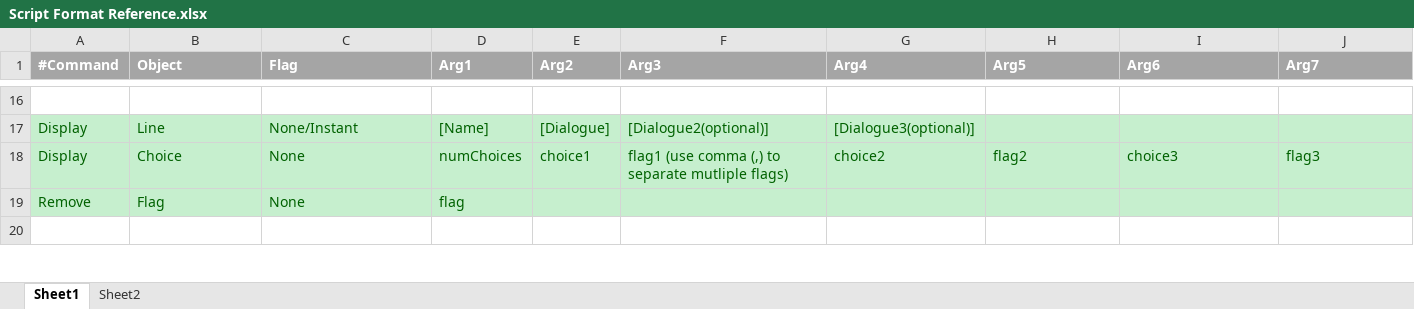
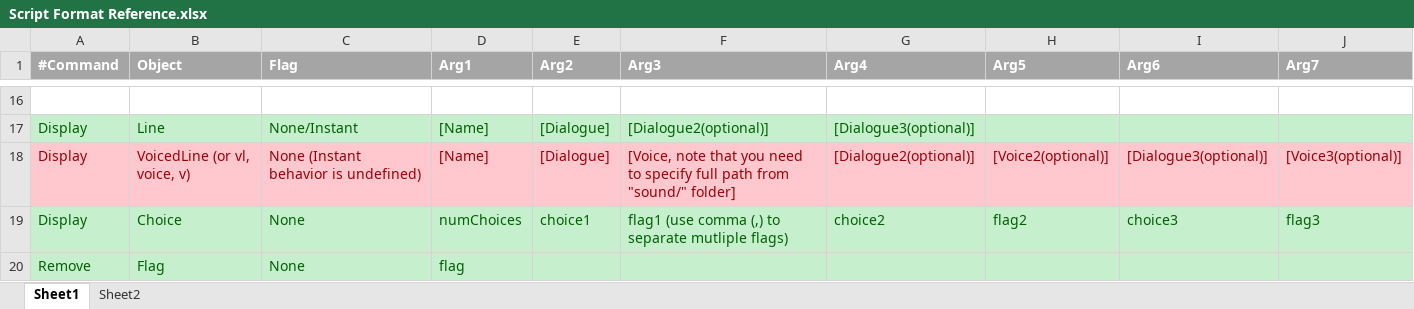
Before and after one commit to Ming-2015/Visual-Novel-Engine, an Excel workbook: Script Format Reference.xlsx, sheet Sheet1, drawn as a sheet; only a part is shown, gaps mark what is left out; the shorter side is filled out with more unchanged rows; values as stored, in another font and other column widths than the file's, no borders; the diff names each change by its address in the sheet, - before the commit and + after, or states it on an @@ line.

Commit message:
done display voicedline, and fixed linelog issues

```diff
--- a/Script Format Reference.xlsx (sheet Sheet1)
+++ b/Script Format Reference.xlsx (sheet Sheet1)
+row 18: Display | VoicedLine (or vl, voice, v) | None (Instant behavior is undefined) | [Name] | [Dialogue] | [Voice, note that you need to specify full path from "sound/" folder] | [Dialogue2(optional)] | [Voice2(optional)] | [Dialogue3(optional)] | [Voice3(optional)]
```
Also changed, not shown: 8 other files.
